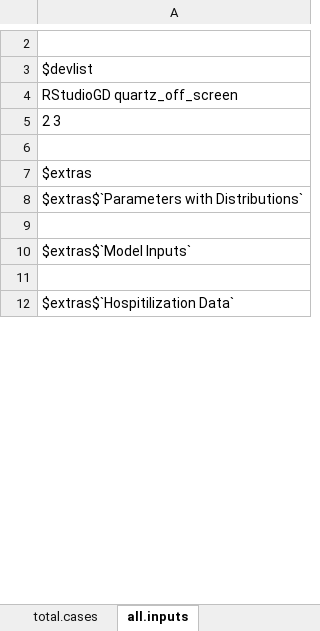
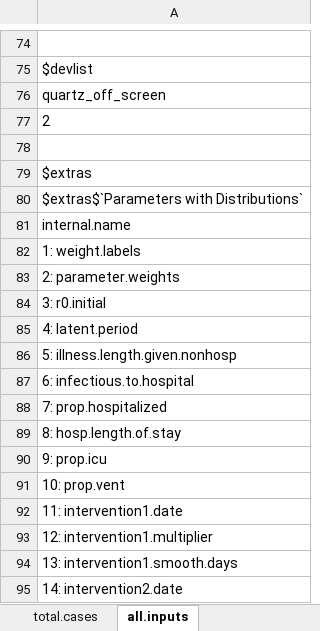
Before and after one commit to LocalEpi/LEMMA, an Excel workbook: vignettes/Alameda-May4-v9 output.xlsx, sheet all.inputs, drawn as a sheet; only a part is shown, gaps mark what is left out; the shorter side is filled out with more unchanged rows; values as stored, in another font and other column widths than the file's, no borders; addresses are those after the commit; the diff covers the shown part only; the diff names each change by its address in the sheet, - before the commit and + after, or states it on an @@ line.

```diff
--- a/vignettes/Alameda-May4-v9 output.xlsx (sheet all.inputs)
+++ b/vignettes/Alameda-May4-v9 output.xlsx (sheet all.inputs)
-A76: RStudioGD quartz_off_screen
+A76: quartz_off_screen
-A77: 2 3
+A77: 2
+row 81: internal.name
+row 82: 1: weight.labels
+row 83: 2: parameter.weights
+row 84: 3: r0.initial
+row 85: 4: latent.period
+row 86: 5: illness.length.given.nonhosp
+row 87: 6: infectious.to.hospital
+row 88: 7: prop.hospitalized
+row 89: 8: hosp.length.of.stay
+row 90: 9: prop.icu
+row 91: 10: prop.vent
+row 92: 11: intervention1.date
+row 93: 12: intervention1.multiplier
+row 94: 13: intervention1.smooth.days
+row 95: 14: intervention2.date
```
Also changed, not shown: 241 added rows and 1 edited cell elsewhere in this sheet, vignettes/Alameda-May4-v1 output.xlsx, vignettes/Alameda-May4-v2 output.xlsx, 32 other files.
